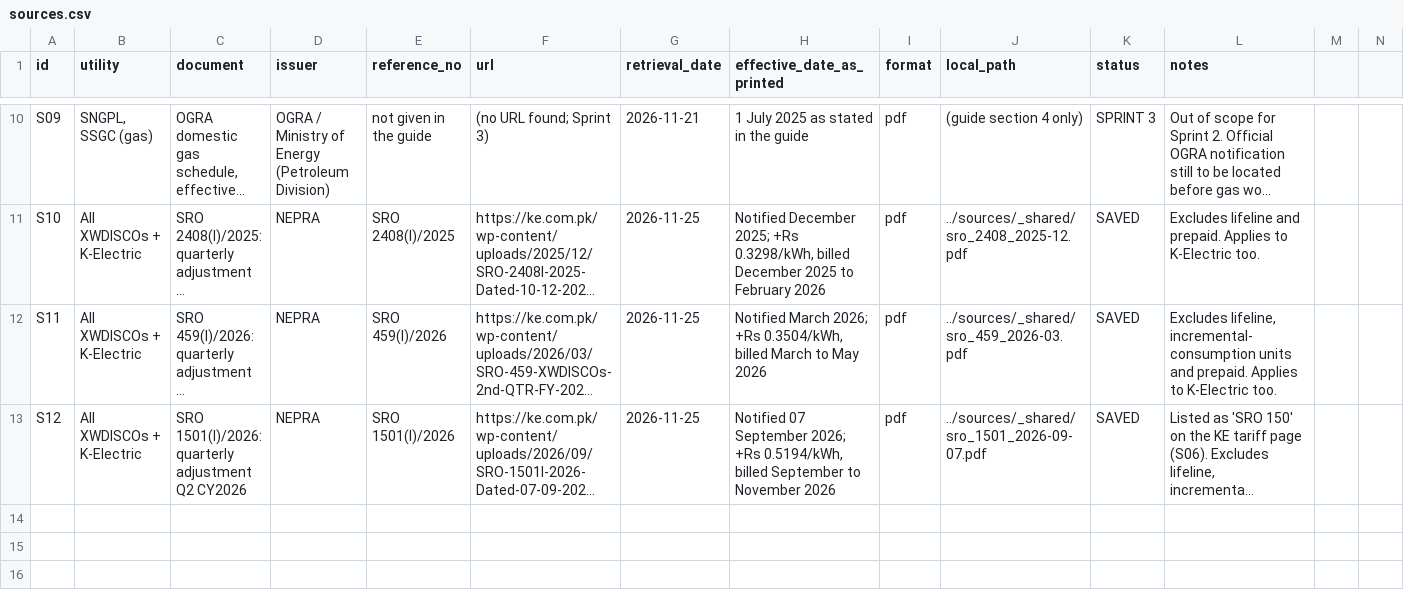
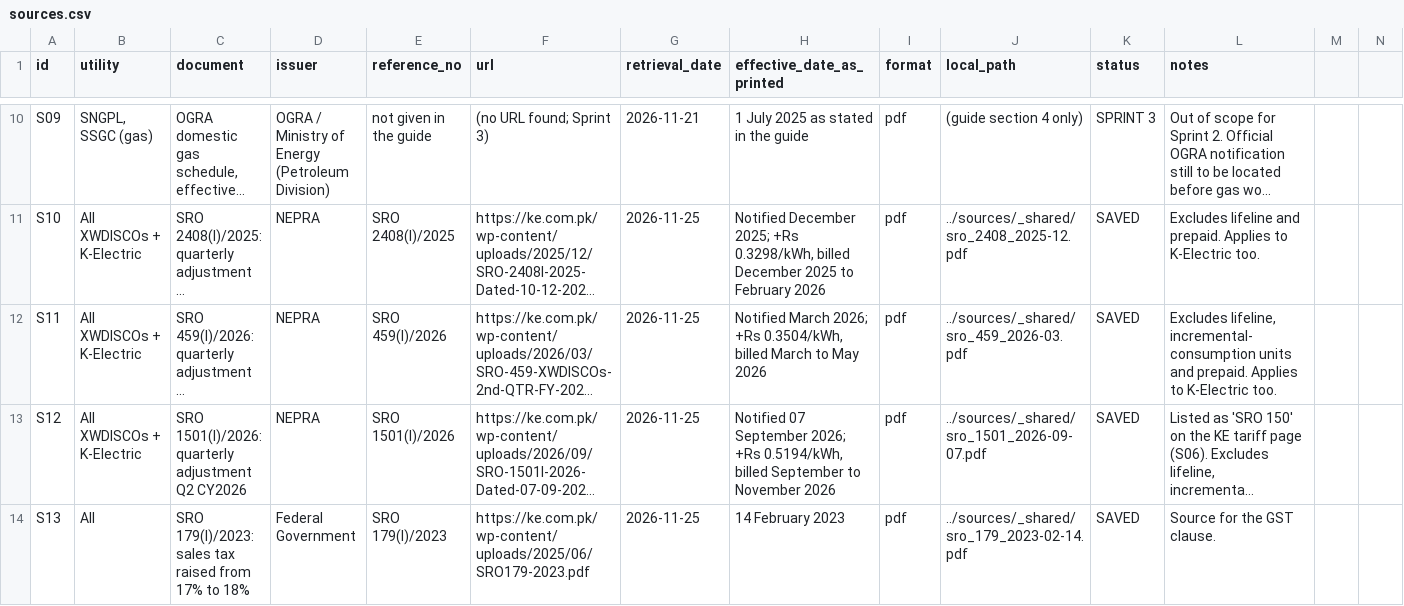
Before and after one commit to HopzAlot/BillWakeel, a CSV file: data/tariffs/raw/sources.csv, drawn as a sheet; only a part is shown, gaps mark what is left out; long unchanged cells end in …; the diff names each change by its address in the sheet, - before the commit and + after, or states it on an @@ line.

Commit message:
SCRUM-31 #comment cite SRO 179 for GST and drop tax clauses that have no source of their own

```diff
--- a/data/tariffs/raw/sources.csv
+++ b/data/tariffs/raw/sources.csv
+row 14: S13 | All | SRO 179(I)/2023: sales tax raised from 17% to 18% | Federal Government | SRO 179(I)/2023 | https://ke.com.pk/wp-content/uploads/2025/06/SRO179-2023.pdf | 2026-11-25 | 14 February 2023 | pdf | ../sources/_shared/sro_179_2023-02-14.pdf | SAVED | Source for the GST clause.
```
Also changed, not shown: 8 other files.
